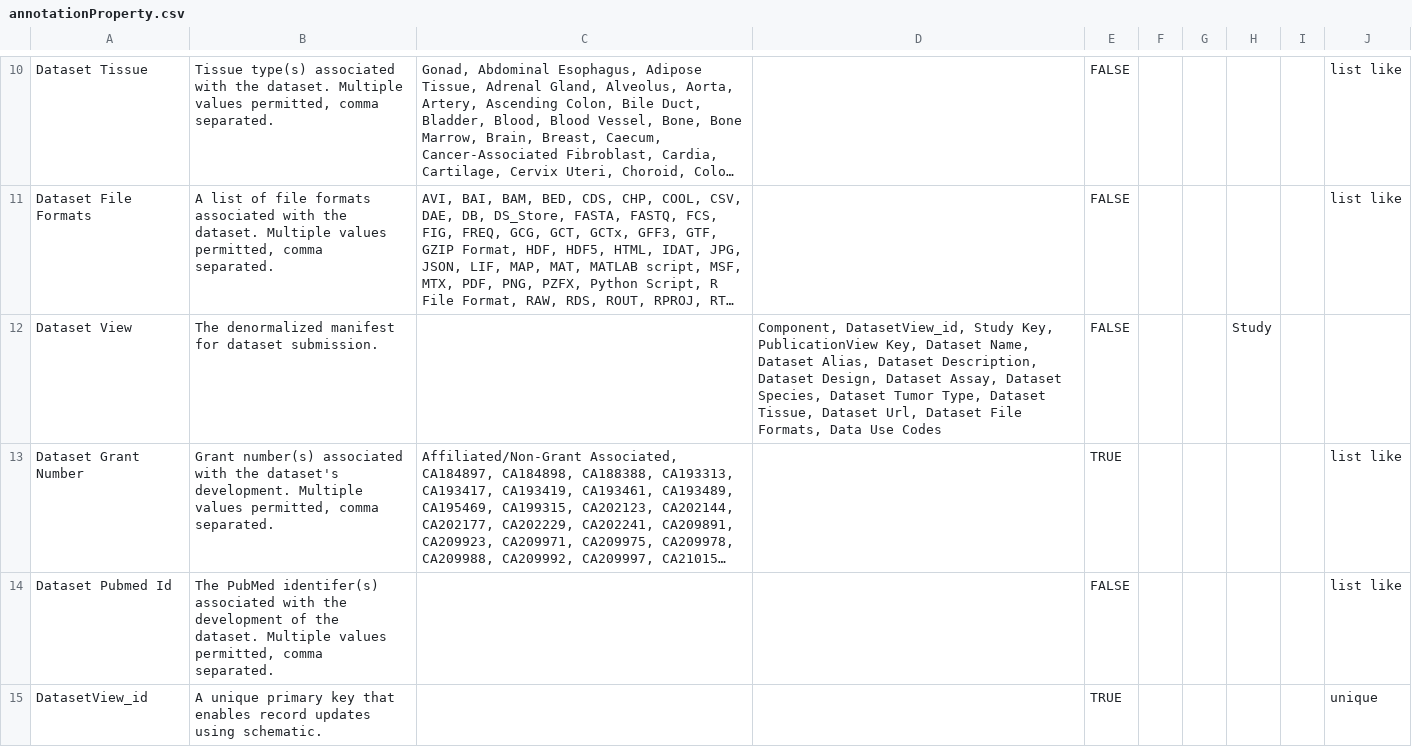
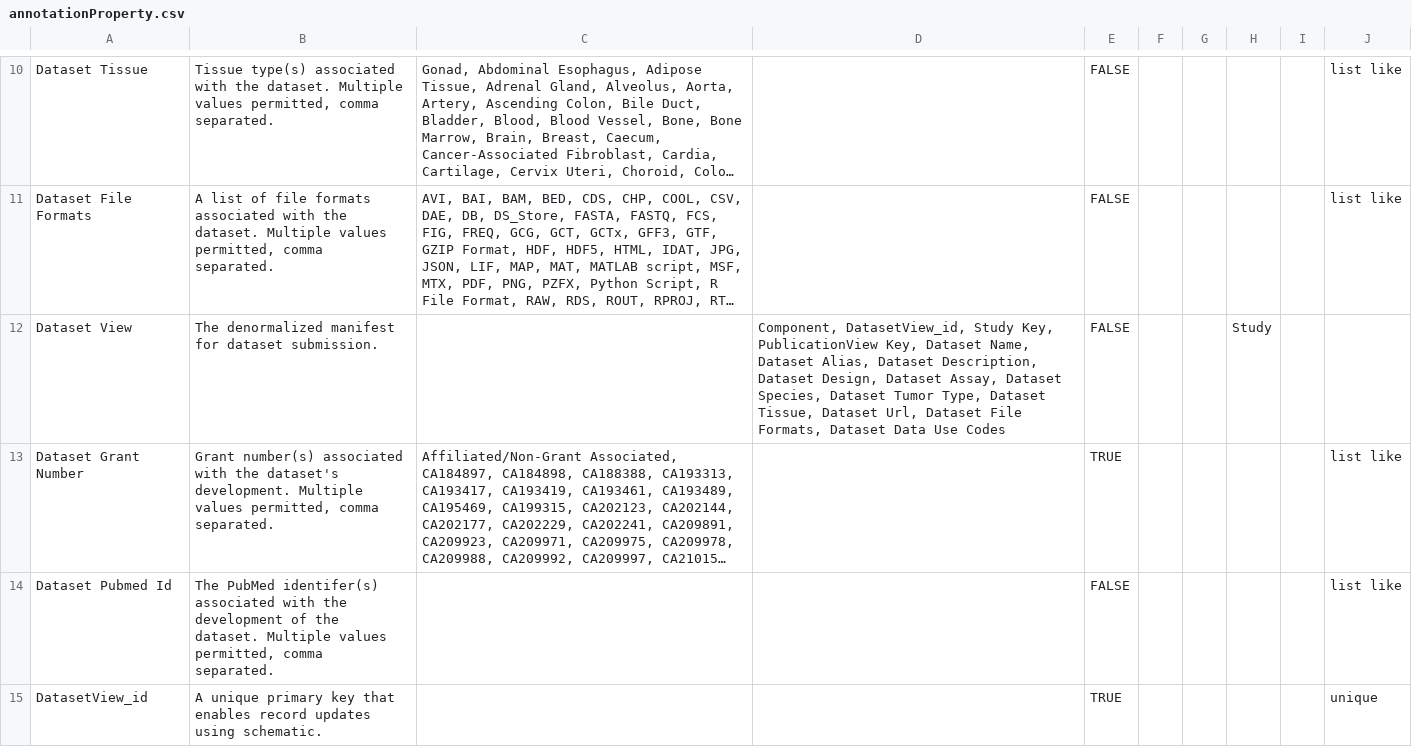
Before and after one commit to mc2-center/data-models, a CSV file: modules/dataset/annotationProperty.csv, drawn as a sheet; only a part is shown, gaps mark what is left out; long unchanged cells end in …; the diff covers the shown part only; the diff names each change by its address in the sheet, - before the commit and + after, or states it on an @@ line.

Commit message:
Use specific Dataset Data Use Codes attribute

```diff
--- a/modules/dataset/annotationProperty.csv
+++ b/modules/dataset/annotationProperty.csv
-D12: …File Formats, Data Use…
+D12: …File Formats, Dataset Data Use…
```
Also changed, not shown: 1 added row elsewhere in this file.
